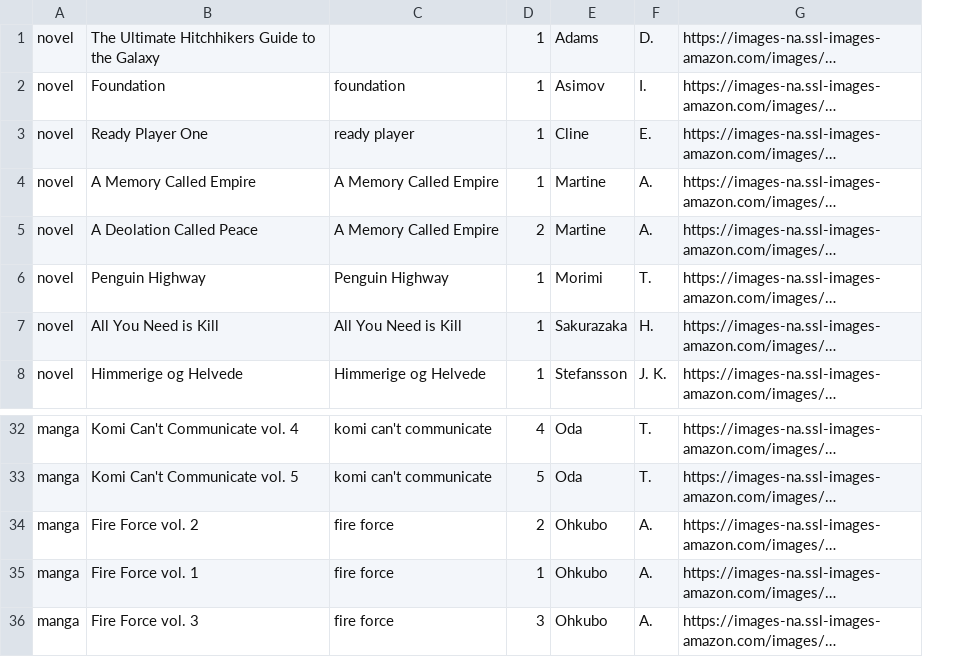
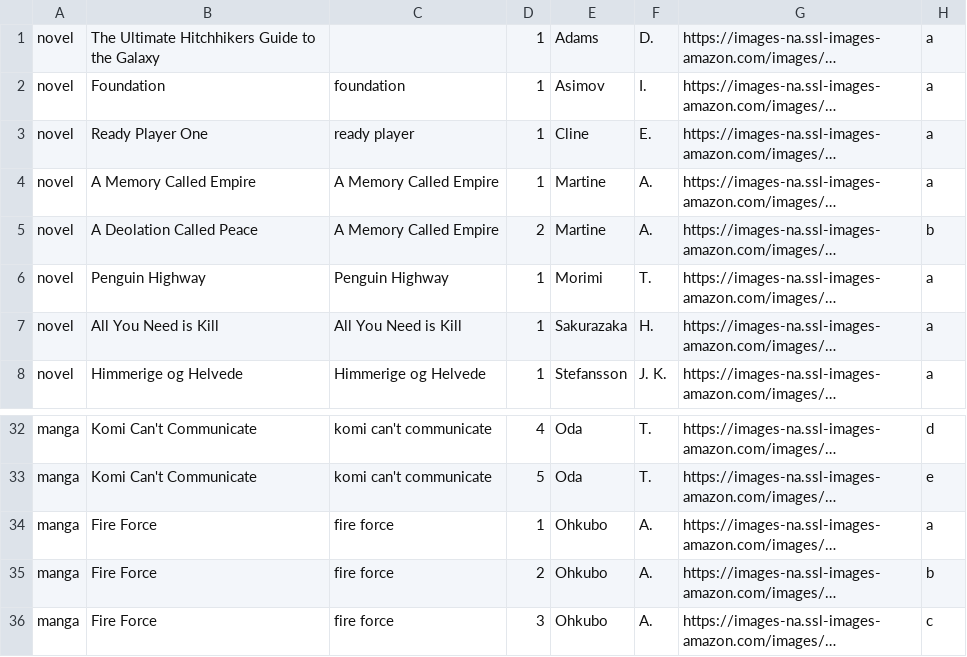
Before and after one commit to Ok4a/ok4a.github.io, a CSV file: Books.csv, drawn as a sheet; only a part is shown, gaps mark what is left out; long unchanged cells end in …; removed rows and columns are numbered as before the commit, all else as after; the diff names each change by its address in the sheet, - before the commit and + after, or states it on an @@ line.

```diff
--- a/Books.csv
+++ b/Books.csv
-column B, rows 1-8: The Ultimate Hitchhikers Guide to the Galaxy | Foundation | Ready Player One | A Memory Called Empire | A Deolation Called Peace | Penguin Highway | All You Need is Kill | Himmerige og Helvede; rows 32-34: Komi Can't Communicate vol. 4 | Komi Can't Communicate vol. 5 | Fire Force vol. 2; row 36: Fire Force vol. 3
+column B, rows 1-8: The Ultimate Hitchhikers Guide to the Galaxy | Foundation | Ready Player One | A Memory Called Empire | A Deolation Called Peace | Penguin Highway | All You Need is Kill | Himmerige og Helvede; rows 32-33: Komi Can't Communicate | Komi Can't Communicate; rows 35-36: Fire Force | Fire Force
+column H, rows 1-8: a | a | a | a | b | a | a | a; rows 32-33: d | e; rows 35-36: b | c
@@ row 35 moved to row 34: manga @@
```
Also changed, not shown: 2 other files.
